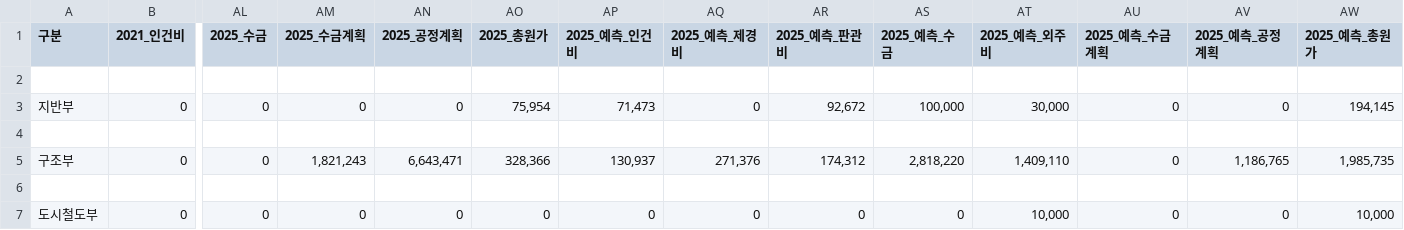
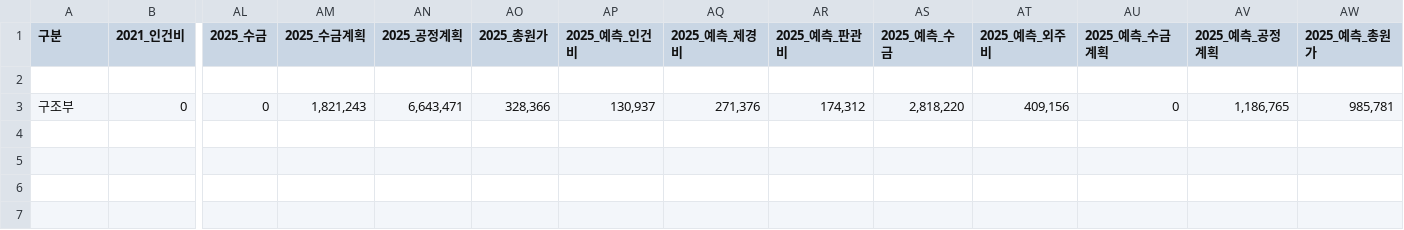
Before and after one commit to photo2story/my-erp-git, a CSV file: static/results/dept_costs_C20240160.csv, drawn as a sheet; only a part is shown, gaps mark what is left out; removed rows and columns are numbered as before the commit, all else as after; rows hold the shown columns only; the diff names each change by its address in the sheet, - before the commit and + after, or states it on an @@ line.

Commit message:
Update dept_costs_C20240160.csv in ERP repository

```diff
--- a/static/results/dept_costs_C20240160.csv
+++ b/static/results/dept_costs_C20240160.csv
-row 3: 지반부 | 0 | 0 | 0 | 0 | 75,954 | 71,473 | 0 | 92,672 | 100,000 | 30,000 | 0 | 0 | 194,145
-row 4: (empty)
-AT3 (2025_예측_외주비): 1,409,110
+AT3 (2025_예측_외주비): 409,156
-AW3 (2025_예측_총원가): 1,985,735
+AW3 (2025_예측_총원가): 985,781
-row 6: (empty)
-row 7: 도시철도부 | 0 | 0 | 0 | 0 | 0 | 0 | 0 | 0 | 0 | 10,000 | 0 | 0 | 10,000
```
